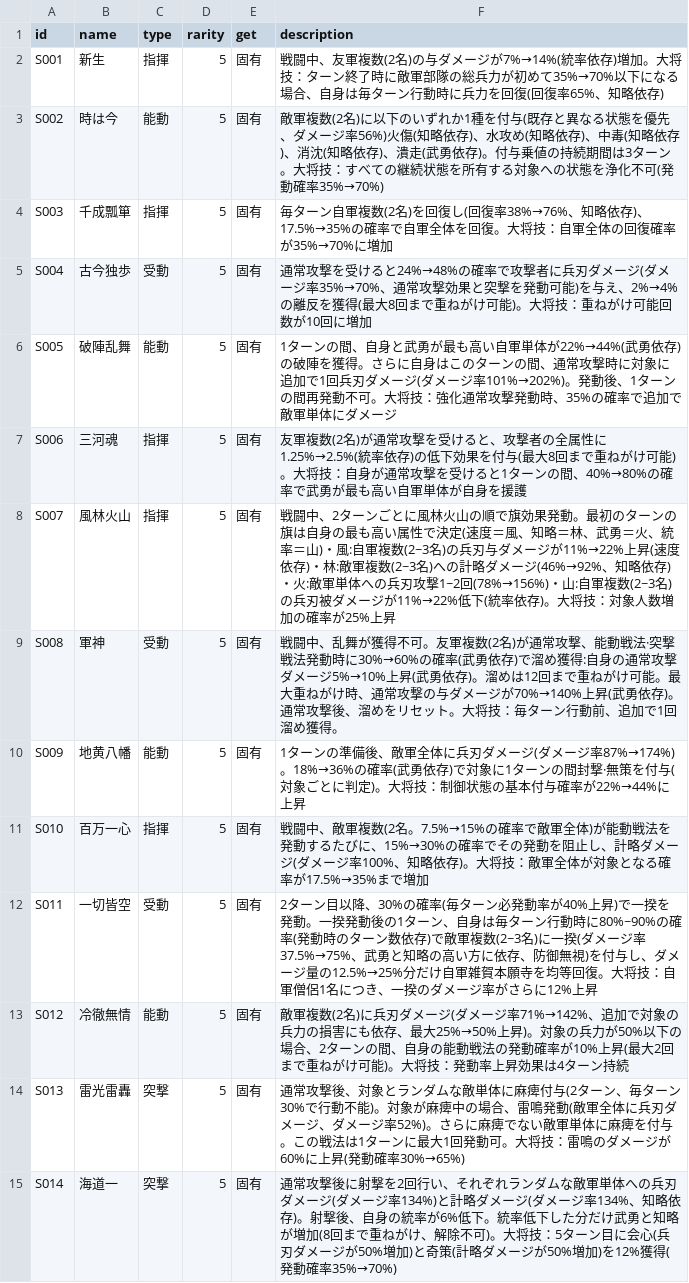
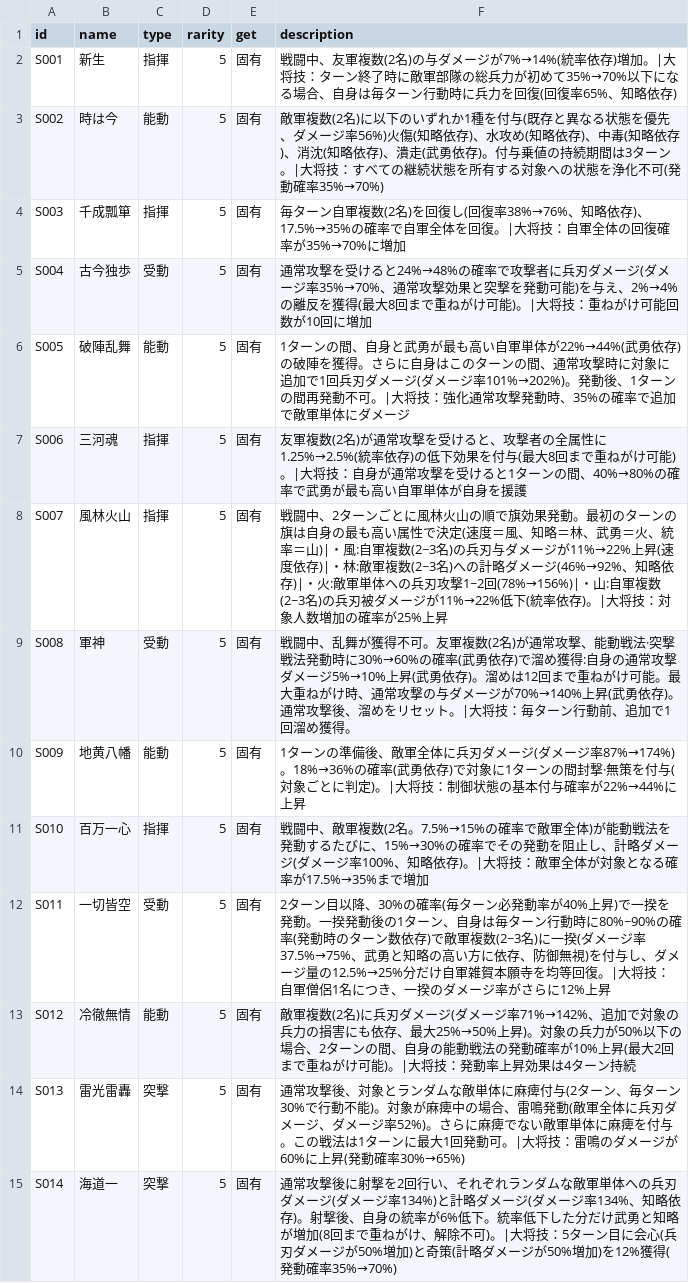
Before and after one commit to Choco-Gitbo/nobu-sinsen-DB, a CSV file: data/senpo.csv, drawn as a sheet; only a part is shown; the diff covers the shown part only.

```diff
--- a/data/senpo.csv
+++ b/data/senpo.csv
@@ -1,15 +1,15 @@
 id,name,type,rarity,get,description
-S001,新生,指揮,5,固有,戦闘中、友軍複数(2名)の与ダメージが7%→14%(統率依存)増加。大将技：ターン終了時に敵軍部隊の総兵力が初めて35%→70%以下になる場合、自身は毎ターン行動時に兵力を回復(回復率65%、知略依存)
-S002,時は今,能動,5,固有,敵軍複数(2名)に以下のいずれか1種を付与(既存と異なる状態を優先、ダメージ率56%)火傷(知略依存)、水攻め(知略依存)、中毒(知略依存)、消沈(知略依存)、潰走(武勇依存)。付与乗値の持続期間は3ターン。大将技：すべての継続状態を所有する対象への状態を浄化不可(発動確率35%→70%)
-S003,千成瓢箪,指揮,5,固有,毎ターン自軍複数(2名)を回復し(回復率38%→76%、知略依存)、17.5%→35%の確率で自軍全体を回復。大将技：自軍全体の回復確率が35%→70%に増加
-S004,古今独歩,受動,5,固有,通常攻撃を受けると24%→48%の確率で攻撃者に兵刃ダメージ(ダメージ率35%→70%、通常攻撃効果と突撃を発動可能)を与え、2%→4%の離反を獲得(最大8回まで重ねがけ可能)。大将技：重ねがけ可能回数が10回に増加
-S005,破陣乱舞,能動,5,固有,1ターンの間、自身と武勇が最も高い自軍単体が22%→44%(武勇依存)の破陣を獲得。さらに自身はこのターンの間、通常攻撃時に対象に追加で1回兵刃ダメージ(ダメージ率101%→202%)。発動後、1ターンの間再発動不可。大将技：強化通常攻撃発動時、35%の確率で追加で敵軍単体にダメージ
-S006,三河魂,指揮,5,固有,友軍複数(2名)が通常攻撃を受けると、攻撃者の全属性に1.25%→2.5%(統率依存)の低下効果を付与(最大8回まで重ねがけ可能)。大将技：自身が通常攻撃を受けると1ターンの間、40%→80%の確率で武勇が最も高い自軍単体が自身を援護
-S007,風林火山,指揮,5,固有,戦闘中、2ターンごとに風林火山の順で旗効果発動。最初のターンの旗は自身の最も高い属性で決定(速度＝風、知略＝林、武勇＝火、統率＝山)・風:自軍複数(2~3名)の兵刃与ダメージが11%→22%上昇(速度依存)・林:敵軍複数(2~3名)への計略ダメージ(46%→92%、知略依存)・火:敵軍単体への兵刃攻撃1~2回(78%→156%)・山:自軍複数(2~3名)の兵刃被ダメージが11%→22%低下(統率依存)。大将技：対象人数増加の確率が25%上昇
-S008,軍神,受動,5,固有,戦闘中、乱舞が獲得不可。友軍複数(2名)が通常攻撃、能動戦法·突撃戦法発動時に30%→60%の確率(武勇依存)で溜め獲得:自身の通常攻撃ダメージ5%→10%上昇(武勇依存)。溜めは12回まで重ねがけ可能。最大重ねがけ時、通常攻撃の与ダメージが70%→140%上昇(武勇依存)。通常攻撃後、溜めをリセット。大将技：毎ターン行動前、追加で1回溜め獲得。
-S009,地黄八幡,能動,5,固有,1ターンの準備後、敵軍全体に兵刃ダメージ(ダメージ率87%→174%)。18%→36%の確率(武勇依存)で対象に1ターンの間封撃·無策を付与(対象ごとに判定)。大将技：制御状態の基本付与確率が22%→44%に上昇
-S010,百万一心,指揮,5,固有,戦闘中、敵軍複数(2名。7.5%→15%の確率で敵軍全体)が能動戦法を発動するたびに、15%→30%の確率でその発動を阻止し、計略ダメージ(ダメージ率100%、知略依存)。大将技：敵軍全体が対象となる確率が17.5%→35%まで増加
-S011,一切皆空,受動,5,固有,2ターン目以降、30%の確率(毎ターン必発動率が40%上昇)で一揆を発動。一揆発動後の1ターン、自身は毎ターン行動時に80%~90%の確率(発動時のターン数依存)で敵軍複数(2~3名)に一揆(ダメージ率37.5%→75%、武勇と知略の高い方に依存、防御無視)を付与し、ダメージ量の12.5%→25%分だけ自軍雑賀本願寺を均等回復。大将技：自軍僧侶1名につき、一揆のダメージ率がさらに12%上昇
-S012,冷徹無情,能動,5,固有,敵軍複数(2名)に兵刃ダメージ(ダメージ率71%→142%、追加で対象の兵力の損害にも依存、最大25%→50%上昇)。対象の兵力が50%以下の場合、2ターンの間、自身の能動戦法の発動確率が10%上昇(最大2回まで重ねがけ可能)。大将技：発動率上昇効果は4ターン持続
-S013,雷光雷轟,突撃,5,固有,通常攻撃後、対象とランダムな敵単体に麻痺付与(2ターン、毎ターン30%で行動不能)。対象が麻痺中の場合、雷鳴発動(敵軍全体に兵刃ダメージ、ダメージ率52%)。さらに麻痺でない敵軍単体に麻痺を付与。この戦法は1ターンに最大1回発動可。大将技：雷鳴のダメージが60%に上昇(発動確率30%→65%)
-S014,海道一,突撃,5,固有,通常攻撃後に射撃を2回行い、それぞれランダムな敵軍単体への兵刃ダメージ(ダメージ率134%)と計略ダメージ(ダメージ率134%、知略依存)。射撃後、自身の統率が6%低下。統率低下した分だけ武勇と知略が増加(8回まで重ねがけ、解除不可)。大将技：5ターン目に会心(兵刃ダメージが50%増加)と奇策(計略ダメージが50%増加)を12%獲得(発動確率35%→70%)
+S001,新生,指揮,5,固有,戦闘中、友軍複数(2名)の与ダメージが7%→14%(統率依存)増加。|大将技：ターン終了時に敵軍部隊の総兵力が初めて35%→70%以下になる場合、自身は毎ターン行動時に兵力を回復(回復率65%、知略依存)
+S002,時は今,能動,5,固有,敵軍複数(2名)に以下のいずれか1種を付与(既存と異なる状態を優先、ダメージ率56%)火傷(知略依存)、水攻め(知略依存)、中毒(知略依存)、消沈(知略依存)、潰走(武勇依存)。付与乗値の持続期間は3ターン。|大将技：すべての継続状態を所有する対象への状態を浄化不可(発動確率35%→70%)
+S003,千成瓢箪,指揮,5,固有,毎ターン自軍複数(2名)を回復し(回復率38%→76%、知略依存)、17.5%→35%の確率で自軍全体を回復。|大将技：自軍全体の回復確率が35%→70%に増加
+S004,古今独歩,受動,5,固有,通常攻撃を受けると24%→48%の確率で攻撃者に兵刃ダメージ(ダメージ率35%→70%、通常攻撃効果と突撃を発動可能)を与え、2%→4%の離反を獲得(最大8回まで重ねがけ可能)。|大将技：重ねがけ可能回数が10回に増加
+S005,破陣乱舞,能動,5,固有,1ターンの間、自身と武勇が最も高い自軍単体が22%→44%(武勇依存)の破陣を獲得。さらに自身はこのターンの間、通常攻撃時に対象に追加で1回兵刃ダメージ(ダメージ率101%→202%)。発動後、1ターンの間再発動不可。|大将技：強化通常攻撃発動時、35%の確率で追加で敵軍単体にダメージ
+S006,三河魂,指揮,5,固有,友軍複数(2名)が通常攻撃を受けると、攻撃者の全属性に1.25%→2.5%(統率依存)の低下効果を付与(最大8回まで重ねがけ可能)。|大将技：自身が通常攻撃を受けると1ターンの間、40%→80%の確率で武勇が最も高い自軍単体が自身を援護
+S007,風林火山,指揮,5,固有,戦闘中、2ターンごとに風林火山の順で旗効果発動。最初のターンの旗は自身の最も高い属性で決定(速度＝風、知略＝林、武勇＝火、統率＝山)|・風:自軍複数(2~3名)の兵刃与ダメージが11%→22%上昇(速度依存)|・林:敵軍複数(2~3名)への計略ダメージ(46%→92%、知略依存)|・火:敵軍単体への兵刃攻撃1~2回(78%→156%)|・山:自軍複数(2~3名)の兵刃被ダメージが11%→22%低下(統率依存)。|大将技：対象人数増加の確率が25%上昇
+S008,軍神,受動,5,固有,戦闘中、乱舞が獲得不可。友軍複数(2名)が通常攻撃、能動戦法·突撃戦法発動時に30%→60%の確率(武勇依存)で溜め獲得:自身の通常攻撃ダメージ5%→10%上昇(武勇依存)。溜めは12回まで重ねがけ可能。最大重ねがけ時、通常攻撃の与ダメージが70%→140%上昇(武勇依存)。通常攻撃後、溜めをリセット。|大将技：毎ターン行動前、追加で1回溜め獲得。
+S009,地黄八幡,能動,5,固有,1ターンの準備後、敵軍全体に兵刃ダメージ(ダメージ率87%→174%)。18%→36%の確率(武勇依存)で対象に1ターンの間封撃·無策を付与(対象ごとに判定)。|大将技：制御状態の基本付与確率が22%→44%に上昇
+S010,百万一心,指揮,5,固有,戦闘中、敵軍複数(2名。7.5%→15%の確率で敵軍全体)が能動戦法を発動するたびに、15%→30%の確率でその発動を阻止し、計略ダメージ(ダメージ率100%、知略依存)。|大将技：敵軍全体が対象となる確率が17.5%→35%まで増加
+S011,一切皆空,受動,5,固有,2ターン目以降、30%の確率(毎ターン必発動率が40%上昇)で一揆を発動。一揆発動後の1ターン、自身は毎ターン行動時に80%~90%の確率(発動時のターン数依存)で敵軍複数(2~3名)に一揆(ダメージ率37.5%→75%、武勇と知略の高い方に依存、防御無視)を付与し、ダメージ量の12.5%→25%分だけ自軍雑賀本願寺を均等回復。|大将技：自軍僧侶1名につき、一揆のダメージ率がさらに12%上昇
+S012,冷徹無情,能動,5,固有,敵軍複数(2名)に兵刃ダメージ(ダメージ率71%→142%、追加で対象の兵力の損害にも依存、最大25%→50%上昇)。対象の兵力が50%以下の場合、2ターンの間、自身の能動戦法の発動確率が10%上昇(最大2回まで重ねがけ可能)。|大将技：発動率上昇効果は4ターン持続
+S013,雷光雷轟,突撃,5,固有,通常攻撃後、対象とランダムな敵単体に麻痺付与(2ターン、毎ターン30%で行動不能)。対象が麻痺中の場合、雷鳴発動(敵軍全体に兵刃ダメージ、ダメージ率52%)。さらに麻痺でない敵軍単体に麻痺を付与。この戦法は1ターンに最大1回発動可。|大将技：雷鳴のダメージが60%に上昇(発動確率30%→65%)
+S014,海道一,突撃,5,固有,通常攻撃後に射撃を2回行い、それぞれランダムな敵軍単体への兵刃ダメージ(ダメージ率134%)と計略ダメージ(ダメージ率134%、知略依存)。射撃後、自身の統率が6%低下。統率低下した分だけ武勇と知略が増加(8回まで重ねがけ、解除不可)。|大将技：5ターン目に会心(兵刃ダメージが50%増加)と奇策(計略ダメージが50%増加)を12%獲得(発動確率35%→70%)
```
Also changed, not shown: 24 edited cells elsewhere in this file, 1 other file.
